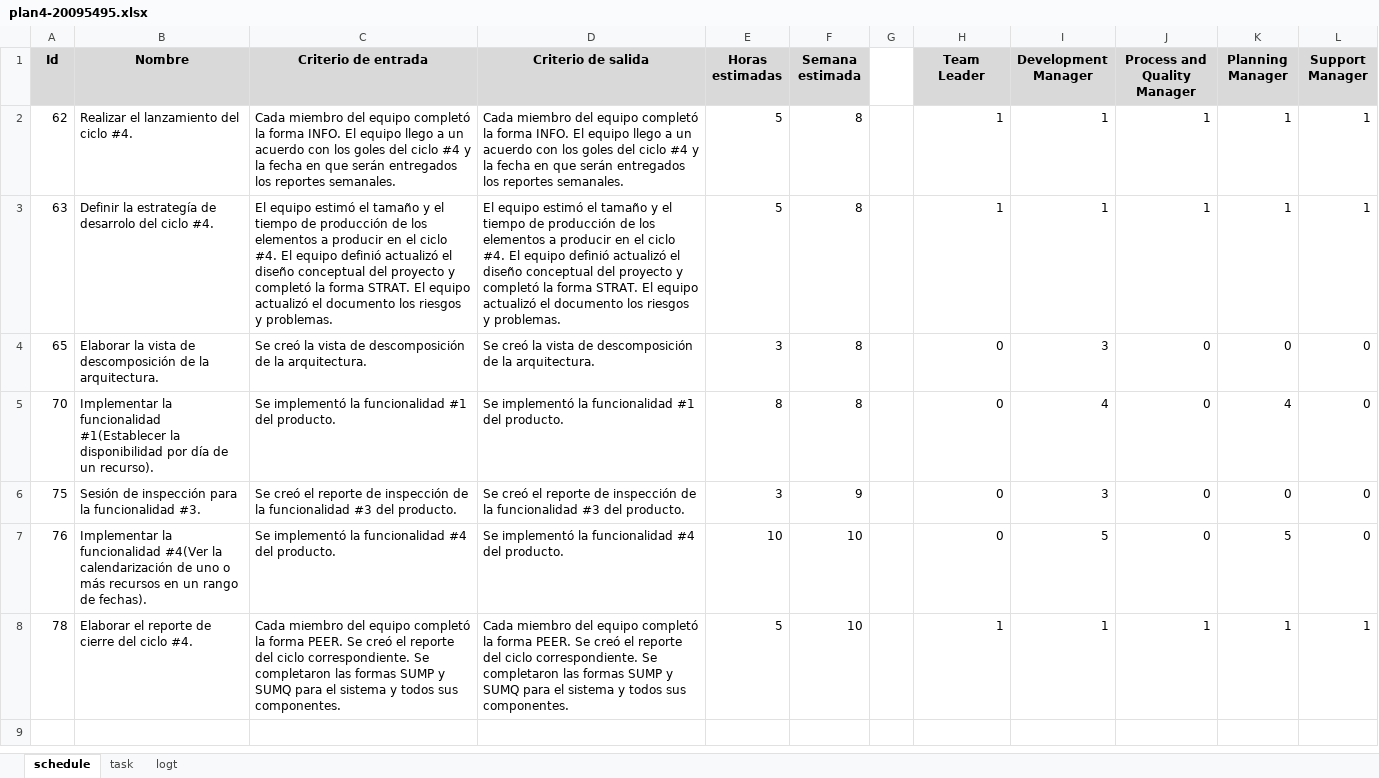
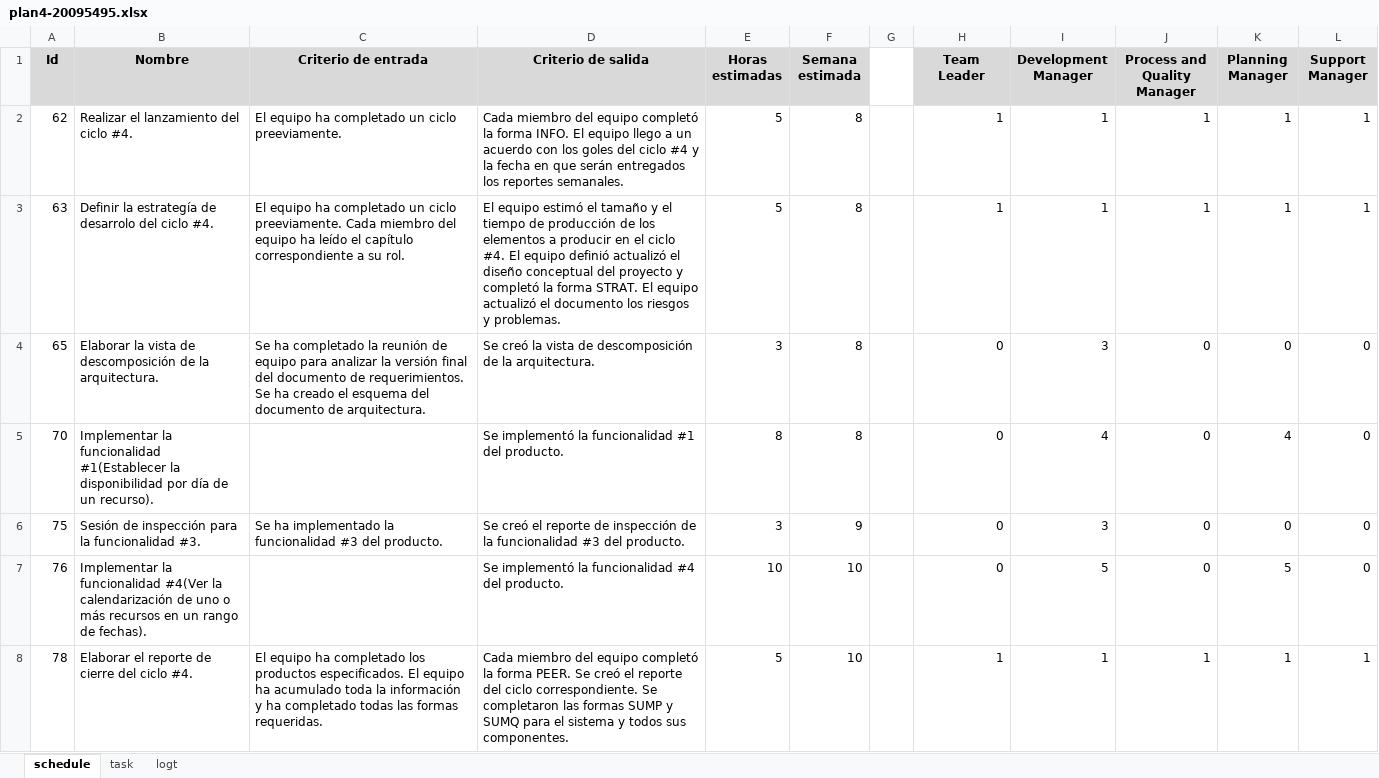
Before and after one commit to jw92/PPR, an Excel workbook: tspi/ciclo-4/plan4-20095495.xlsx, sheet schedule, drawn as a sheet; values as stored, in another font and other column widths than the file's, no borders; the diff names each change by its address in the sheet, - before the commit and + after, or states it on an @@ line.

```diff
--- a/tspi/ciclo-4/plan4-20095495.xlsx (sheet schedule)
+++ b/tspi/ciclo-4/plan4-20095495.xlsx (sheet schedule)
-C2 (Criterio de entrada): Cada miembro del equipo completó la forma INFO. El equipo llego a un acuerdo con los goles del ciclo #4 y la fecha en que serán entregados los reportes semanales.
+C2 (Criterio de entrada): El equipo ha completado un ciclo preeviamente.
-C3 (Criterio de entrada): El equipo estimó el tamaño y el tiempo de producción de los elementos a producir en el ciclo #4. El equipo definió actualizó el diseño conceptual del proyecto y completó la forma STRAT. El equipo actualizó el documento los riesgos y problemas.
+C3 (Criterio de entrada): El equipo ha completado un ciclo preeviamente. Cada miembro del equipo ha leído el capítulo correspondiente a su rol.
-C4 (Criterio de entrada): Se creó la vista de descomposición de la arquitectura.
+C4 (Criterio de entrada): Se ha completado la reunión de equipo para analizar la versión final del documento de requerimientos. Se ha creado el esquema del documento de arquitectura.
-C5 (Criterio de entrada): Se implementó la funcionalidad #1 del producto.
+C5 (Criterio de entrada): (empty)
-C6 (Criterio de entrada): Se creó el reporte de inspección de la funcionalidad…
+C6 (Criterio de entrada): Se ha implementado la funcionalidad…
-C7 (Criterio de entrada): Se implementó la funcionalidad #4 del producto.
+C7 (Criterio de entrada): (empty)
-C8 (Criterio de entrada): Cada miembro del equipo completó la forma PEER. Se creó el reporte del ciclo correspondiente. Se completaron las formas SUMP y SUMQ para el sistema y todos sus componentes.
+C8 (Criterio de entrada): El equipo ha completado los productos especificados. El equipo ha acumulado toda la información y ha completado todas las formas requeridas.
```
Also changed, not shown: tspi/ciclo-4/plan4-20105627.xlsx, tspi/ciclo-4/plan4-20105914.xlsx, 2 other files.
